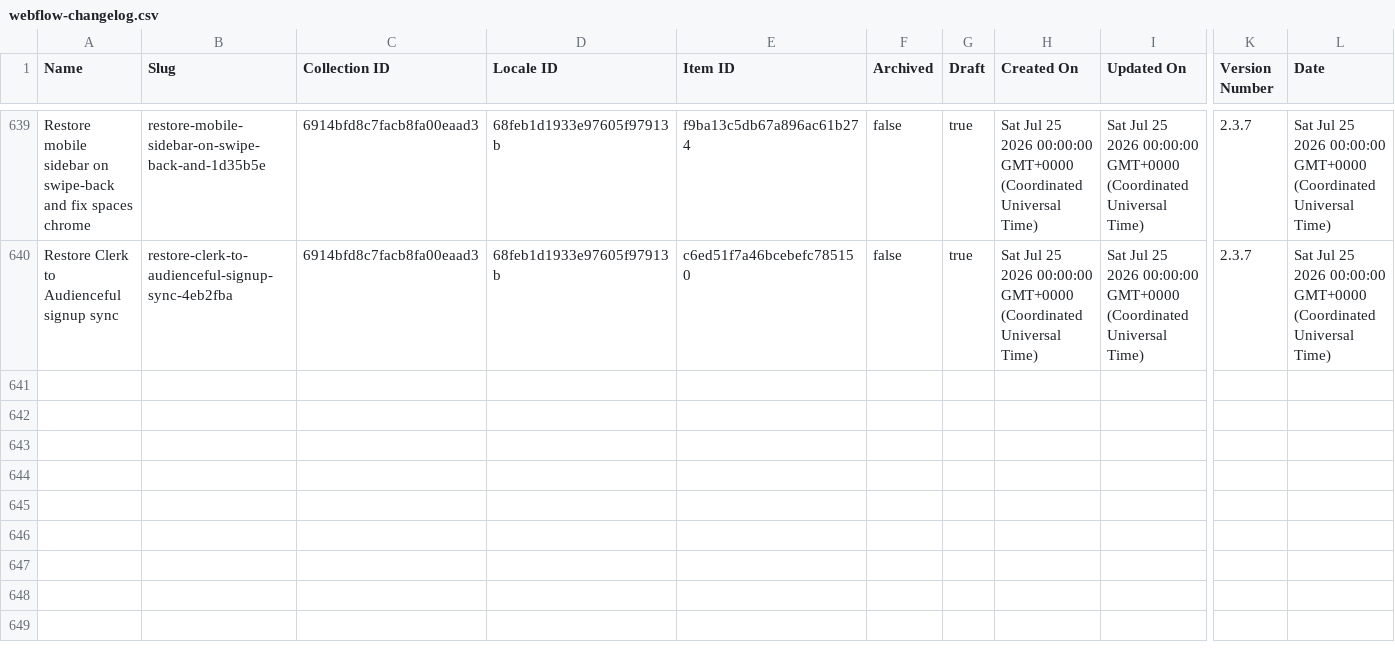
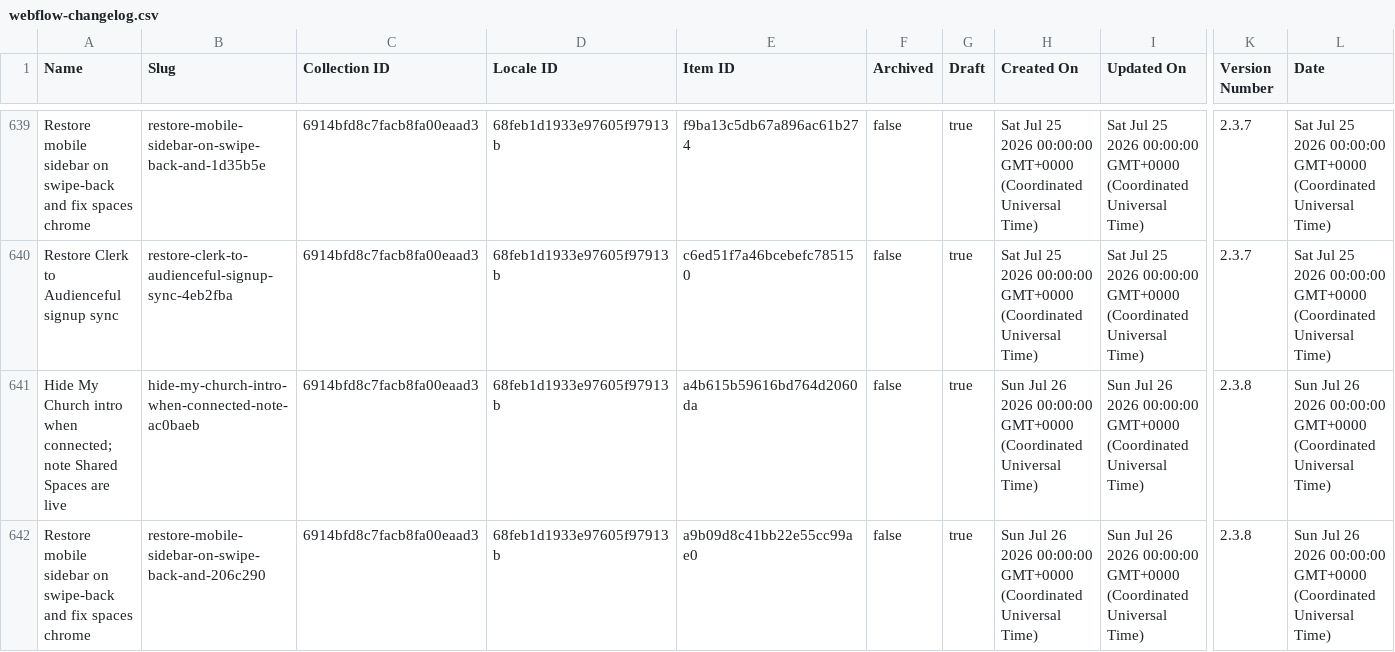
Before and after one commit to harvouscom/harvous.com, a CSV file: data/webflow-changelog.csv, drawn as a sheet; only a part is shown, gaps mark what is left out; rows hold the shown columns only; the diff names each change by its address in the sheet, - before the commit and + after, or states it on an @@ line.

```diff
--- a/data/webflow-changelog.csv
+++ b/data/webflow-changelog.csv
+row 641: Hide My Church intro when connected; note Shared Spaces are live | hide-my-church-intro-when-connected-note-ac0baeb | 6914bfd8c7facb8fa00eaad3 | 68feb1d1933e97605f97913b | a4b615b59616bd764d2060da | false | true | Sun Jul 26 2026 00:00:00 GMT+0000 (Coordinated Universal Time) | Sun Jul 26 2026 00:00:00 GMT+0000 (Coordinated Universal Time) | 2.3.8 | Sun Jul 26 2026 00:00:00 GMT+0000 (Coordinated Universal Time)
+row 642: Restore mobile sidebar on swipe-back and fix spaces chrome | restore-mobile-sidebar-on-swipe-back-and-206c290 | 6914bfd8c7facb8fa00eaad3 | 68feb1d1933e97605f97913b | a9b09d8c41bb22e55cc99ae0 | false | true | Sun Jul 26 2026 00:00:00 GMT+0000 (Coordinated Universal Time) | Sun Jul 26 2026 00:00:00 GMT+0000 (Coordinated Universal Time) | 2.3.8 | Sun Jul 26 2026 00:00:00 GMT+0000 (Coordinated Universal Time)
```
